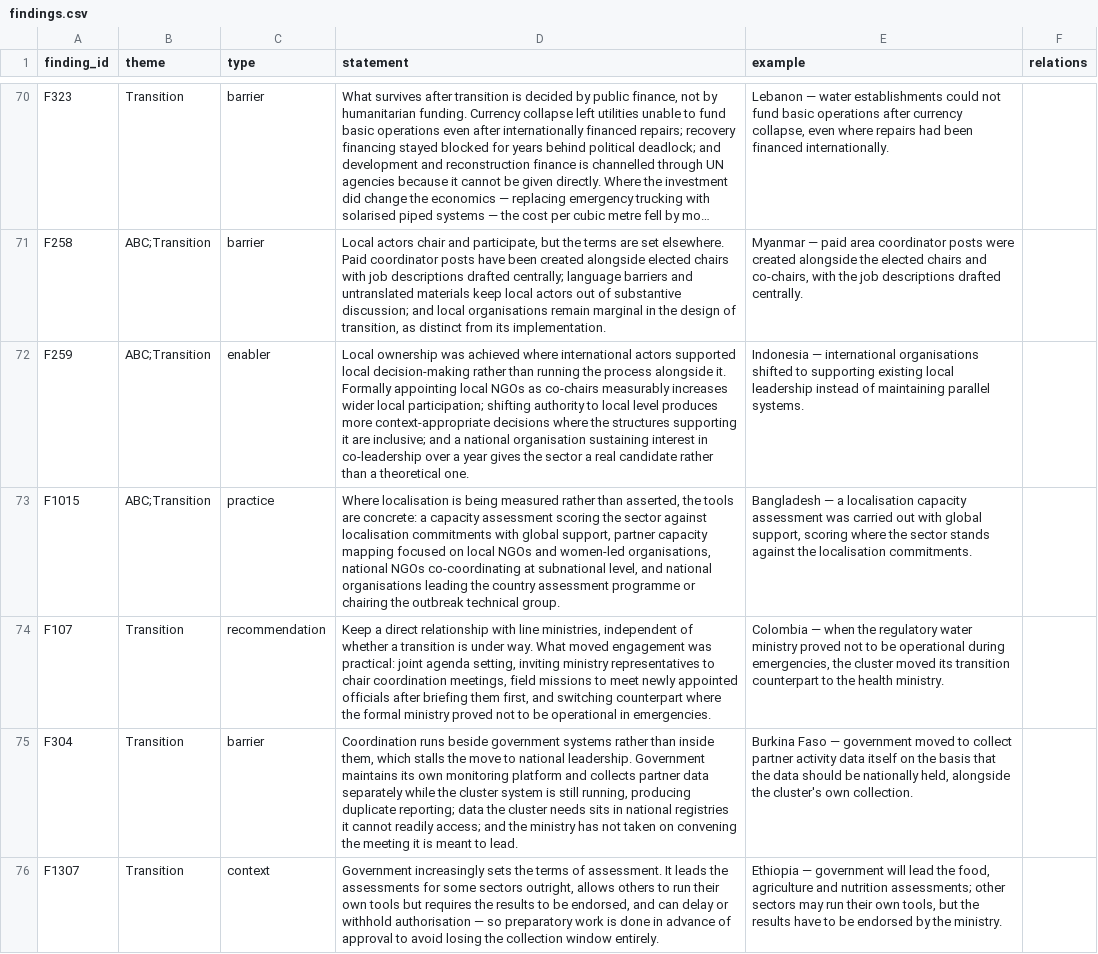
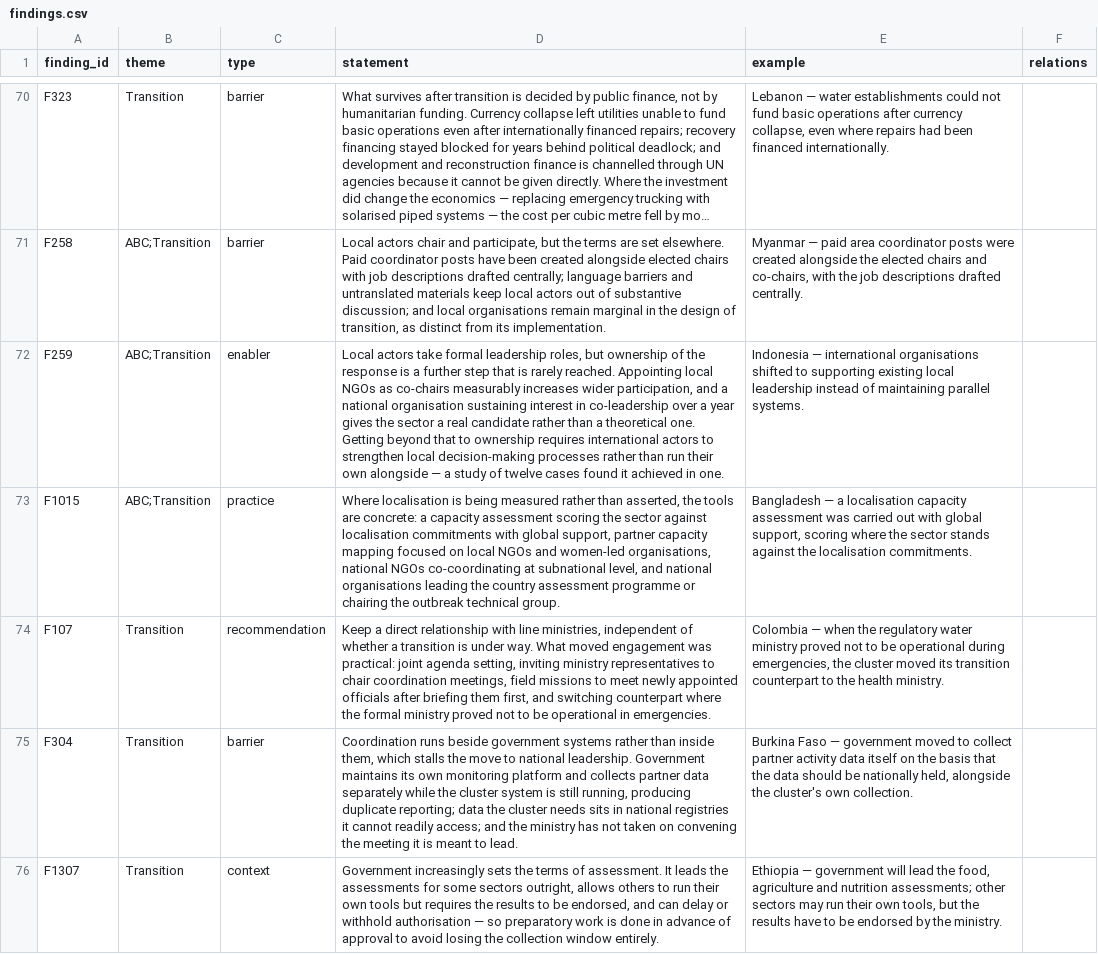
Before and after one commit to workmichelecitton/gwc-abc-transition-evidence, a CSV file: data/findings.csv, drawn as a sheet; only a part is shown, gaps mark what is left out; long unchanged cells end in …; the diff names each change by its address in the sheet, - before the commit and + after, or states it on an @@ line.

Commit message:
Fix F259 — the finding still asserted what its own source denies
Yesterday I corrected E0186, which had reversed the OCHA typology study:
it claimed local ownership was achieved where international actors supported
local decision-making, when the study says ownership was not achieved in any
case except area-based development.

I corrected the record and left the finding statement alone. The finding is
what the site displays, and it still opened with the reversed claim — so the
visible text contradicted its own strongest verified record. Exactly the
failure I described in that commit message, committed in the same commit.

Rewritten to separate the two things the evidence actually supports: local
actors do take formal leadership roles, and that is well evidenced; ownership
of the response is a further step, and one study of twelve cases found it
reached once.

Checked the other nine records corrected in that pass against their findings.
F102 looked like the same bug and is not — its WASH focal point claim rests on
E0073 from the GWC validation workshop, quoted and verified. Only the S041
attribution was wrong, and that was already fixed.

```diff
--- a/data/findings.csv
+++ b/data/findings.csv
-D72 (statement): Local ownership was achieved where international actors supported local decision-making rather than running the process alongside it. Formally appointing local NGOs as co-chairs measurably increases wider local participation; shifting authority to local level produces more context-appropriate decisions where the structures supporting it are inclusive; and a national organisation sustaining interest in co-leadership over a year gives the sector a real candidate rather than a theoretical one.
+D72 (statement): Local actors take formal leadership roles, but ownership of the response is a further step that is rarely reached. Appointing local NGOs as co-chairs measurably increases wider participation, and a national organisation sustaining interest in co-leadership over a year gives the sector a real candidate rather than a theoretical one. Getting beyond that to ownership requires international actors to strengthen local decision-making processes rather than run their own alongside — a study of twelve cases found it achieved in one.
```
Also changed, not shown: 2 other files.
